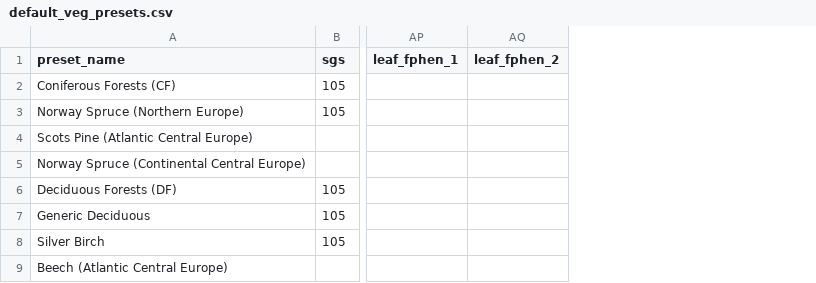
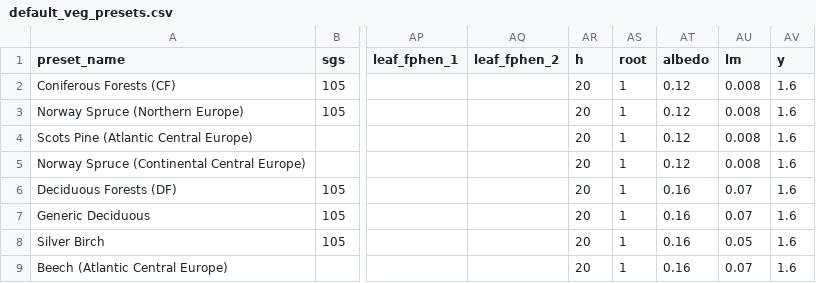
Before and after one commit to DO3SE/DO3SE-UI, a CSV file: resources/default_veg_presets.csv, drawn as a sheet; only a part is shown, gaps mark what is left out; the diff names each change by its address in the sheet, - before the commit and + after, or states it on an @@ line.

Commit message:
Added preset data for: h, root, lm, y

```diff
--- a/resources/default_veg_presets.csv
+++ b/resources/default_veg_presets.csv
+column AR (h), rows 2-9: all 20
+column AS (root), rows 2-9: all 1
+column AT (albedo), rows 2-9: 0.12 | 0.12 | 0.12 | 0.12 | 0.16 | 0.16 | 0.16 | 0.16
+column AU (lm), rows 2-9: 0.008 | 0.008 | 0.008 | 0.008 | 0.07 | 0.07 | 0.05 | 0.07
+column AV (y), rows 2-9: all 1.6
```
